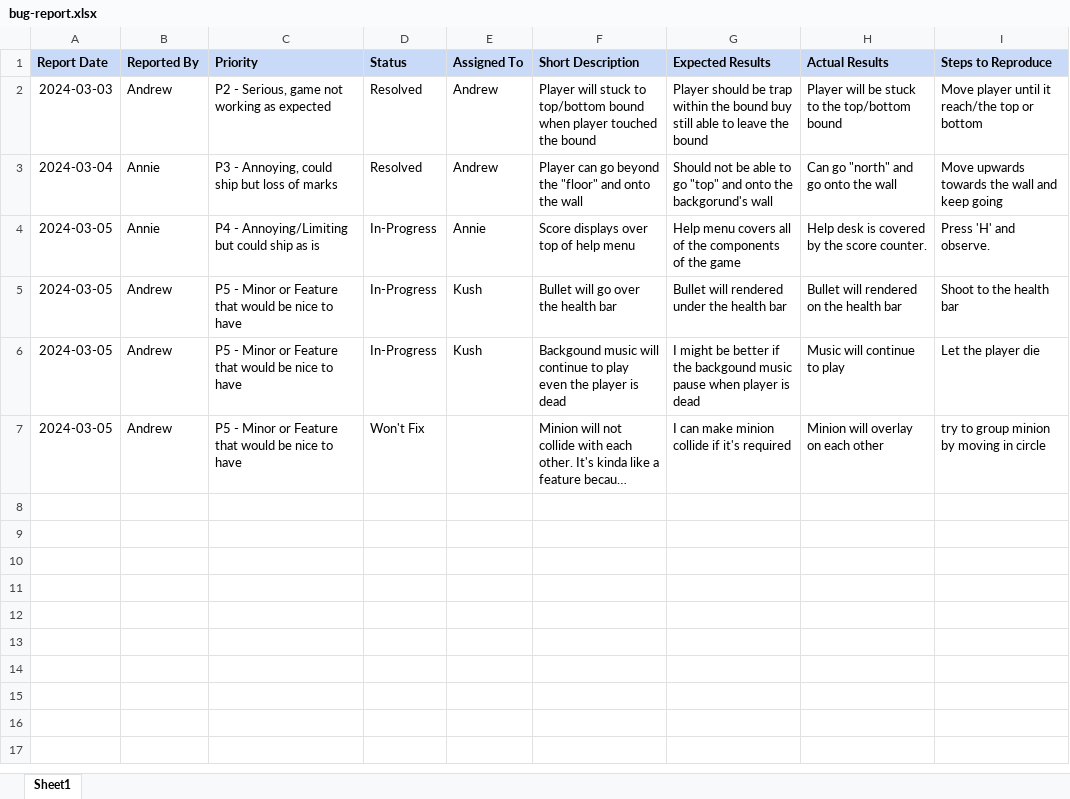
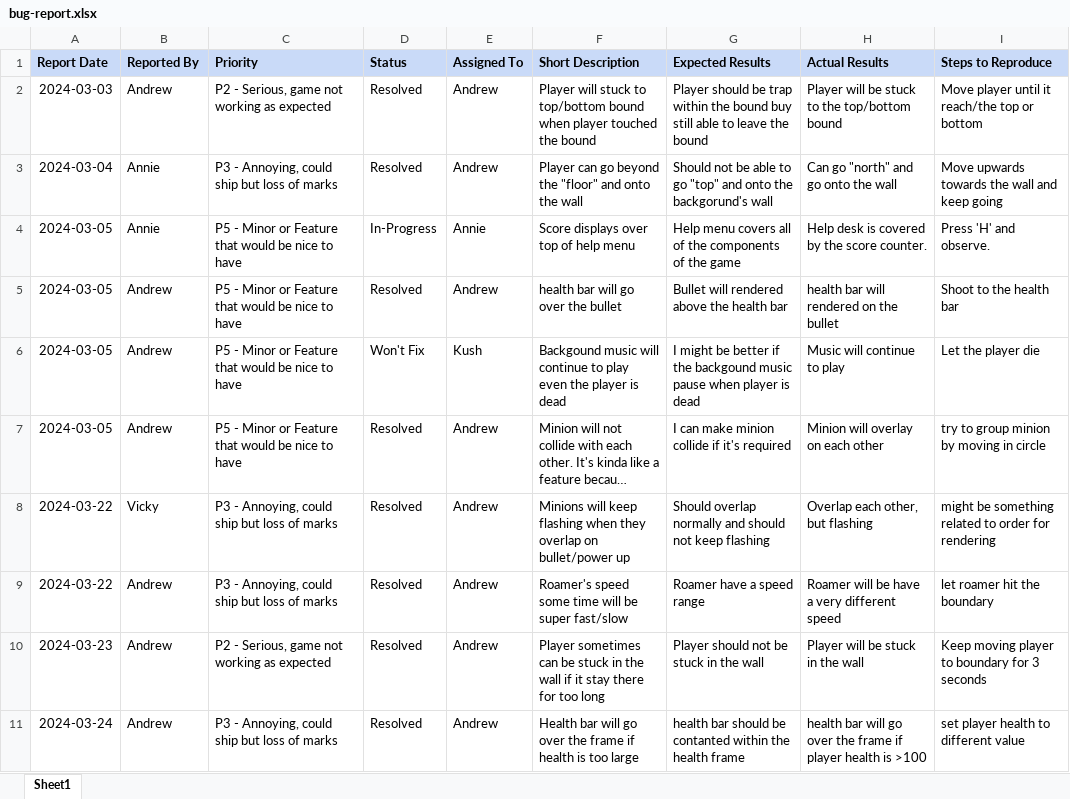
Before and after one commit to tyap06/Blendy-s-Revenge, an Excel workbook: doc/bug-report.xlsx, sheet Sheet1, drawn as a sheet; long unchanged cells end in …; values as stored, in another font and other column widths than the file's, no borders; charts and pictures not drawn; the diff names each change by its address in the sheet, - before the commit and + after, or states it on an @@ line.

Commit message:
Add files via upload

```diff
--- a/doc/bug-report.xlsx (sheet Sheet1)
+++ b/doc/bug-report.xlsx (sheet Sheet1)
-C4 (Priority): P4 - Annoying/Limiting but could ship as is
+C4 (Priority): P5 - Minor or Feature that would be nice to have
-D5 (Status): In-Progress
+D5 (Status): Resolved
-E5 (Assigned To): Kush
+E5 (Assigned To): Andrew
-F5 (Short Description): Bullet will go over the health bar
+F5 (Short Description): health bar will go over the bullet
-G5 (Expected Results): Bullet will rendered under the health bar
+G5 (Expected Results): Bullet will rendered above the health bar
-H5 (Actual Results): Bullet will rendered on the health bar
+H5 (Actual Results): health bar will rendered on the bullet
-D6 (Status): In-Progress
+D6 (Status): Won't Fix
-D7 (Status): Won't Fix
+D7 (Status): Resolved
-E7 (Assigned To): (empty)
+E7 (Assigned To): Andrew
+row 8: 2024-03-22 | Vicky | P3 - Annoying, could ship but loss of marks | Resolved | Andrew | Minions will keep flashing when they overlap on bullet/power up | Should overlap normally and should not keep flashing | Overlap each other, but flashing | might be something related to order for rendering
+row 9: 2024-03-22 | Andrew | P3 - Annoying, could ship but loss of marks | Resolved | Andrew | Roamer's speed some time will be super fast/slow | Roamer have a speed range | Roamer will be have a very different speed | let roamer hit the boundary
+row 10: 2024-03-23 | Andrew | P2 - Serious, game not working as expected | Resolved | Andrew | Player sometimes can be stuck in the wall if it stay there for too long | Player should not be stuck in the wall | Player will be stuck in the wall | Keep moving player to boundary for 3 seconds
+row 11: 2024-03-24 | Andrew | P3 - Annoying, could ship but loss of marks | Resolved | Andrew | Health bar will go over the frame if health is too large | health bar should be contanted within the health frame | health bar will go over the frame if player health is >100 | set player health to different value
```
